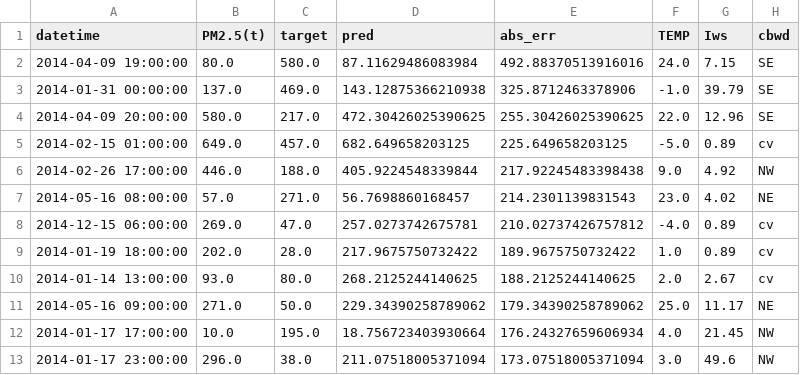
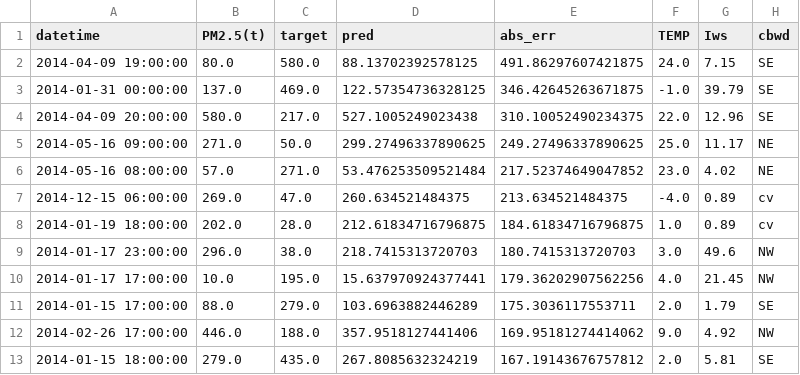
Before and after one commit to Lauraven/PM2.5-concentration-forecasting, a CSV file: results/large_errors_XGBoost.csv, drawn as a sheet.

```diff
--- a/results/large_errors_XGBoost.csv
+++ b/results/large_errors_XGBoost.csv
@@ -1,13 +1,13 @@
 datetime,PM2.5(t),target,pred,abs_err,TEMP,Iws,cbwd
-2014-04-09 19:00:00,80.0,580.0,87.11629486083984,492.88370513916016,24.0,7.15,SE
-2014-01-31 00:00:00,137.0,469.0,143.12875366210938,325.8712463378906,-1.0,39.79,SE
-2014-04-09 20:00:00,580.0,217.0,472.30426025390625,255.30426025390625,22.0,12.96,SE
-2014-02-15 01:00:00,649.0,457.0,682.649658203125,225.649658203125,-5.0,0.89,cv
-2014-02-26 17:00:00,446.0,188.0,405.9224548339844,217.92245483398438,9.0,4.92,NW
-2014-05-16 08:00:00,57.0,271.0,56.7698860168457,214.2301139831543,23.0,4.02,NE
-2014-12-15 06:00:00,269.0,47.0,257.0273742675781,210.02737426757812,-4.0,0.89,cv
-2014-01-19 18:00:00,202.0,28.0,217.9675750732422,189.9675750732422,1.0,0.89,cv
-2014-01-14 13:00:00,93.0,80.0,268.2125244140625,188.2125244140625,2.0,2.67,cv
-2014-05-16 09:00:00,271.0,50.0,229.34390258789062,179.34390258789062,25.0,11.17,NE
-2014-01-17 17:00:00,10.0,195.0,18.756723403930664,176.24327659606934,4.0,21.45,NW
-2014-01-17 23:00:00,296.0,38.0,211.07518005371094,173.07518005371094,3.0,49.6,NW
+2014-04-09 19:00:00,80.0,580.0,88.13702392578125,491.86297607421875,24.0,7.15,SE
+2014-01-31 00:00:00,137.0,469.0,122.57354736328125,346.42645263671875,-1.0,39.79,SE
+2014-04-09 20:00:00,580.0,217.0,527.1005249023438,310.10052490234375,22.0,12.96,SE
+2014-05-16 09:00:00,271.0,50.0,299.27496337890625,249.27496337890625,25.0,11.17,NE
+2014-05-16 08:00:00,57.0,271.0,53.476253509521484,217.52374649047852,23.0,4.02,NE
+2014-12-15 06:00:00,269.0,47.0,260.634521484375,213.634521484375,-4.0,0.89,cv
+2014-01-19 18:00:00,202.0,28.0,212.61834716796875,184.61834716796875,1.0,0.89,cv
+2014-01-17 23:00:00,296.0,38.0,218.7415313720703,180.7415313720703,3.0,49.6,NW
+2014-01-17 17:00:00,10.0,195.0,15.637970924377441,179.36202907562256,4.0,21.45,NW
+2014-01-15 17:00:00,88.0,279.0,103.6963882446289,175.3036117553711,2.0,1.79,SE
+2014-02-26 17:00:00,446.0,188.0,357.9518127441406,169.95181274414062,9.0,4.92,NW
+2014-01-15 18:00:00,279.0,435.0,267.8085632324219,167.19143676757812,2.0,5.81,SE
```
Also changed, not shown: results/ablation_xgb.csv, results/final_test_metrics.csv, 4 other files.
